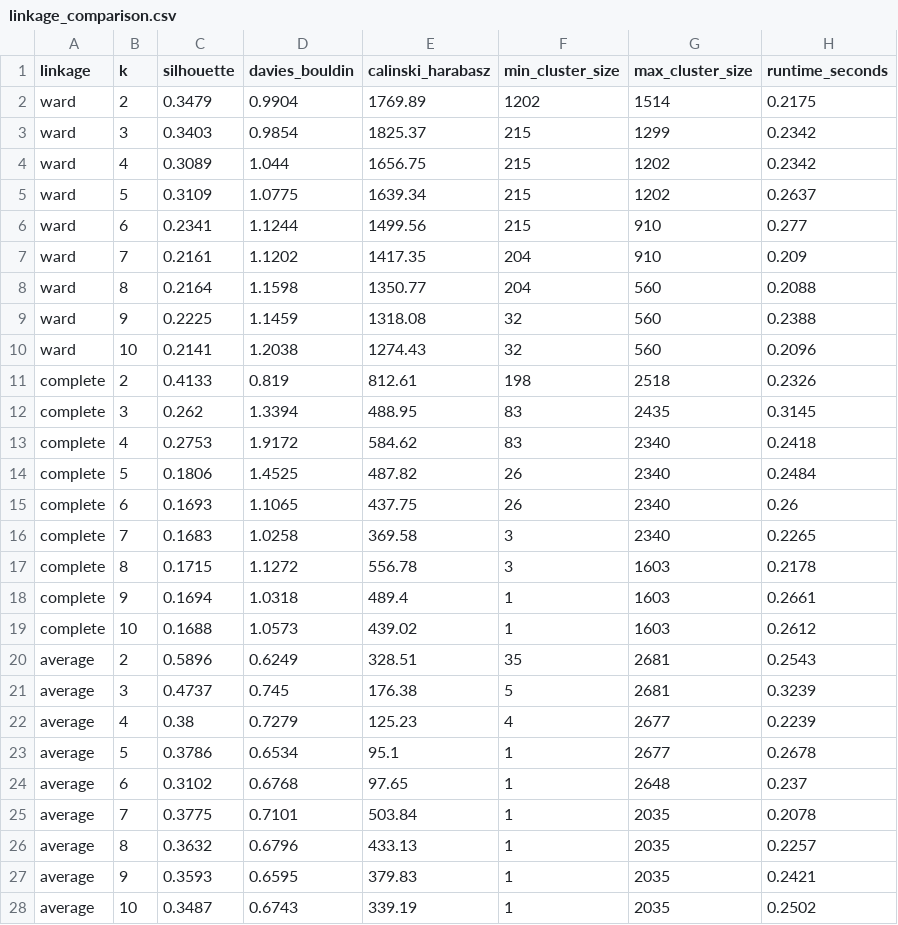
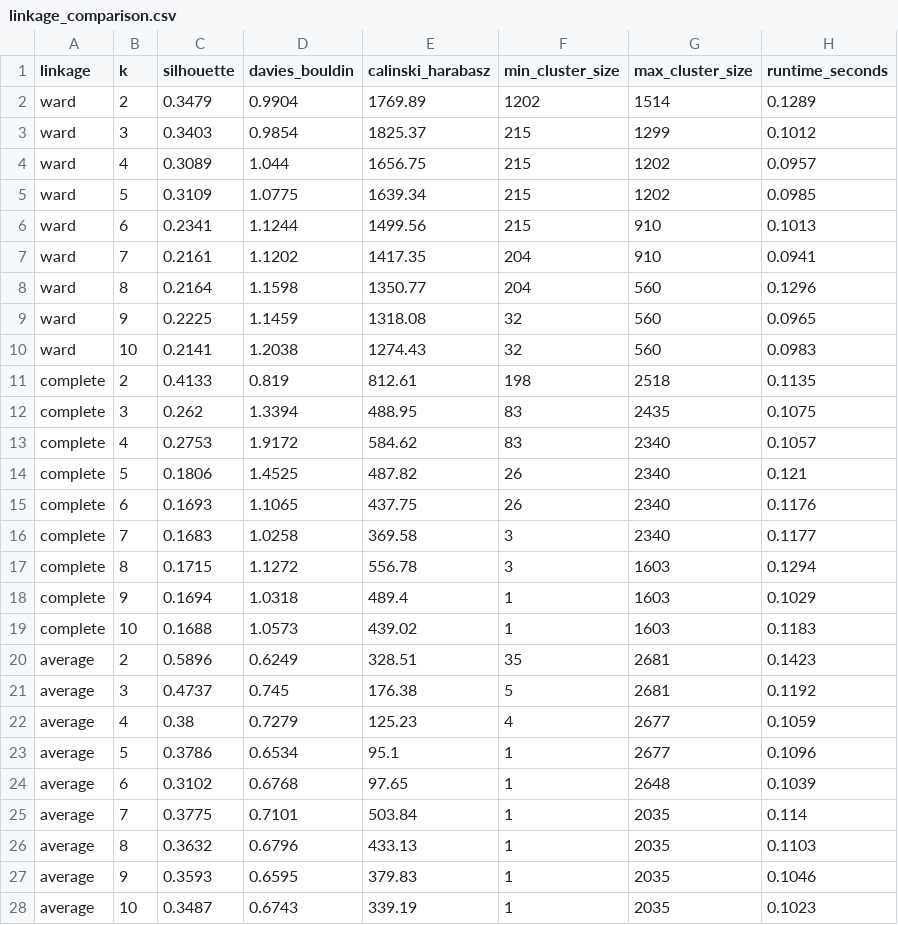
Before and after one commit to natsusuke0215/Online-Retail-Customer-Segmentation, a CSV file: reports/tables/agglomerative/linkage_comparison.csv, drawn as a sheet.

```diff
--- a/reports/tables/agglomerative/linkage_comparison.csv
+++ b/reports/tables/agglomerative/linkage_comparison.csv
@@ -1,28 +1,28 @@
 linkage,k,silhouette,davies_bouldin,calinski_harabasz,min_cluster_size,max_cluster_size,runtime_seconds
-ward,2,0.3479,0.9904,1769.89,1202,1514,0.2175
-ward,3,0.3403,0.9854,1825.37,215,1299,0.2342
-ward,4,0.3089,1.044,1656.75,215,1202,0.2342
-ward,5,0.3109,1.0775,1639.34,215,1202,0.2637
-ward,6,0.2341,1.1244,1499.56,215,910,0.277
-ward,7,0.2161,1.1202,1417.35,204,910,0.209
-ward,8,0.2164,1.1598,1350.77,204,560,0.2088
-ward,9,0.2225,1.1459,1318.08,32,560,0.2388
-ward,10,0.2141,1.2038,1274.43,32,560,0.2096
-complete,2,0.4133,0.819,812.61,198,2518,0.2326
-complete,3,0.262,1.3394,488.95,83,2435,0.3145
-complete,4,0.2753,1.9172,584.62,83,2340,0.2418
-complete,5,0.1806,1.4525,487.82,26,2340,0.2484
-complete,6,0.1693,1.1065,437.75,26,2340,0.26
-complete,7,0.1683,1.0258,369.58,3,2340,0.2265
-complete,8,0.1715,1.1272,556.78,3,1603,0.2178
-complete,9,0.1694,1.0318,489.4,1,1603,0.2661
-complete,10,0.1688,1.0573,439.02,1,1603,0.2612
-average,2,0.5896,0.6249,328.51,35,2681,0.2543
-average,3,0.4737,0.745,176.38,5,2681,0.3239
-average,4,0.38,0.7279,125.23,4,2677,0.2239
-average,5,0.3786,0.6534,95.1,1,2677,0.2678
-average,6,0.3102,0.6768,97.65,1,2648,0.237
-average,7,0.3775,0.7101,503.84,1,2035,0.2078
-average,8,0.3632,0.6796,433.13,1,2035,0.2257
-average,9,0.3593,0.6595,379.83,1,2035,0.2421
-average,10,0.3487,0.6743,339.19,1,2035,0.2502
+ward,2,0.3479,0.9904,1769.89,1202,1514,0.1289
+ward,3,0.3403,0.9854,1825.37,215,1299,0.1012
+ward,4,0.3089,1.044,1656.75,215,1202,0.0957
+ward,5,0.3109,1.0775,1639.34,215,1202,0.0985
+ward,6,0.2341,1.1244,1499.56,215,910,0.1013
+ward,7,0.2161,1.1202,1417.35,204,910,0.0941
+ward,8,0.2164,1.1598,1350.77,204,560,0.1296
+ward,9,0.2225,1.1459,1318.08,32,560,0.0965
+ward,10,0.2141,1.2038,1274.43,32,560,0.0983
+complete,2,0.4133,0.819,812.61,198,2518,0.1135
+complete,3,0.262,1.3394,488.95,83,2435,0.1075
+complete,4,0.2753,1.9172,584.62,83,2340,0.1057
+complete,5,0.1806,1.4525,487.82,26,2340,0.121
+complete,6,0.1693,1.1065,437.75,26,2340,0.1176
+complete,7,0.1683,1.0258,369.58,3,2340,0.1177
+complete,8,0.1715,1.1272,556.78,3,1603,0.1294
+complete,9,0.1694,1.0318,489.4,1,1603,0.1029
+complete,10,0.1688,1.0573,439.02,1,1603,0.1183
+average,2,0.5896,0.6249,328.51,35,2681,0.1423
+average,3,0.4737,0.745,176.38,5,2681,0.1192
+average,4,0.38,0.7279,125.23,4,2677,0.1059
+average,5,0.3786,0.6534,95.1,1,2677,0.1096
+average,6,0.3102,0.6768,97.65,1,2648,0.1039
+average,7,0.3775,0.7101,503.84,1,2035,0.114
+average,8,0.3632,0.6796,433.13,1,2035,0.1103
+average,9,0.3593,0.6595,379.83,1,2035,0.1046
+average,10,0.3487,0.6743,339.19,1,2035,0.1023
```
Also changed, not shown: reports/tables/agglomerative/cluster_profiles.csv, 9 other files.
